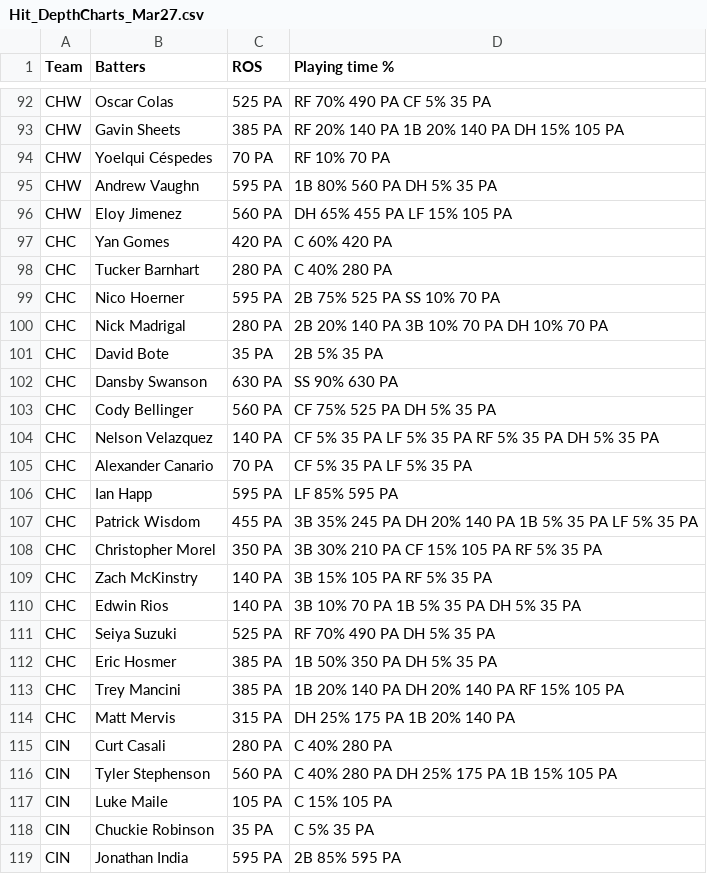
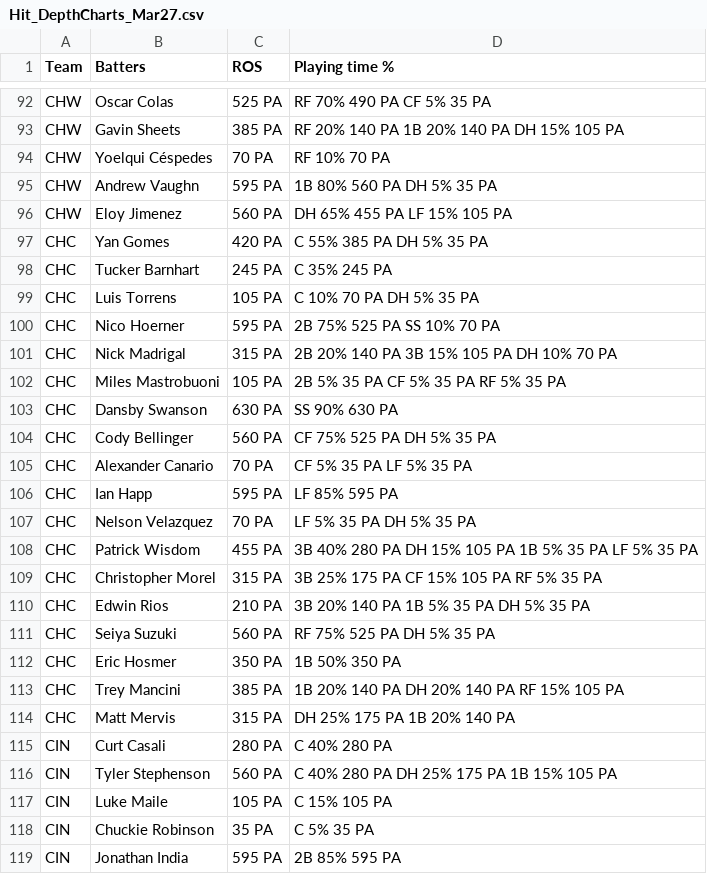
Before and after one commit to twinfield10/Rebirtha-Model, a CSV file: Data/Hit_DepthCharts_Mar27.csv, drawn as a sheet; only a part is shown, gaps mark what is left out.

Commit message:
Add files via upload

```diff
--- a/Data/Hit_DepthCharts_Mar27.csv
+++ b/Data/Hit_DepthCharts_Mar27.csv
@@ -96,18 +96,18 @@ CHW,Andrew Vaughn,595 PA,1B 80% 560 PA DH 5% 35 PA
 CHW,Eloy Jimenez,560 PA,DH 65% 455 PA LF 15% 105 PA
-CHC,Yan Gomes,420 PA,C 60% 420 PA
-CHC,Tucker Barnhart,280 PA,C 40% 280 PA
+CHC,Yan Gomes,420 PA,C 55% 385 PA DH 5% 35 PA
+CHC,Tucker Barnhart,245 PA,C 35% 245 PA
+CHC,Luis Torrens,105 PA,C 10% 70 PA DH 5% 35 PA
 CHC,Nico Hoerner,595 PA,2B 75% 525 PA SS 10% 70 PA
-CHC,Nick Madrigal,280 PA,2B 20% 140 PA 3B 10% 70 PA DH 10% 70 PA
-CHC,David Bote,35 PA,2B 5% 35 PA
+CHC,Nick Madrigal,315 PA,2B 20% 140 PA 3B 15% 105 PA DH 10% 70 PA
+CHC,Miles Mastrobuoni,105 PA,2B 5% 35 PA CF 5% 35 PA RF 5% 35 PA
 CHC,Dansby Swanson,630 PA,SS 90% 630 PA
 CHC,Cody Bellinger,560 PA,CF 75% 525 PA DH 5% 35 PA
-CHC,Nelson Velazquez,140 PA,CF 5% 35 PA LF 5% 35 PA RF 5% 35 PA DH 5% 35 PA
 CHC,Alexander Canario,70 PA,CF 5% 35 PA LF 5% 35 PA
 CHC,Ian Happ,595 PA,LF 85% 595 PA
-CHC,Patrick Wisdom,455 PA,3B 35% 245 PA DH 20% 140 PA 1B 5% 35 PA LF 5% 35 PA
-CHC,Christopher Morel,350 PA,3B 30% 210 PA CF 15% 105 PA RF 5% 35 PA
-CHC,Zach McKinstry,140 PA,3B 15% 105 PA RF 5% 35 PA
-CHC,Edwin Rios,140 PA,3B 10% 70 PA 1B 5% 35 PA DH 5% 35 PA
-CHC,Seiya Suzuki,525 PA,RF 70% 490 PA DH 5% 35 PA
-CHC,Eric Hosmer,385 PA,1B 50% 350 PA DH 5% 35 PA
+CHC,Nelson Velazquez,70 PA,LF 5% 35 PA DH 5% 35 PA
+CHC,Patrick Wisdom,455 PA,3B 40% 280 PA DH 15% 105 PA 1B 5% 35 PA LF 5% 35 PA
+CHC,Christopher Morel,315 PA,3B 25% 175 PA CF 15% 105 PA RF 5% 35 PA
+CHC,Edwin Rios,210 PA,3B 20% 140 PA 1B 5% 35 PA DH 5% 35 PA
+CHC,Seiya Suzuki,560 PA,RF 75% 525 PA DH 5% 35 PA
+CHC,Eric Hosmer,350 PA,1B 50% 350 PA
 CHC,Trey Mancini,385 PA,1B 20% 140 PA DH 20% 140 PA RF 15% 105 PA
```
